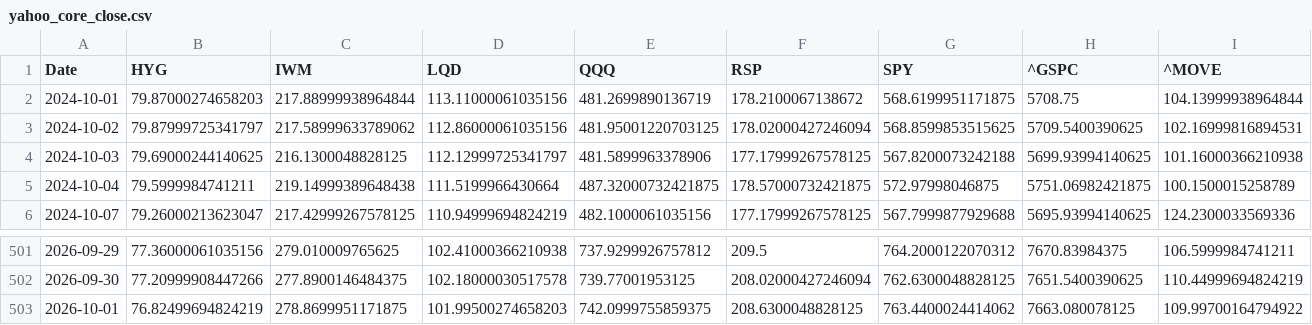
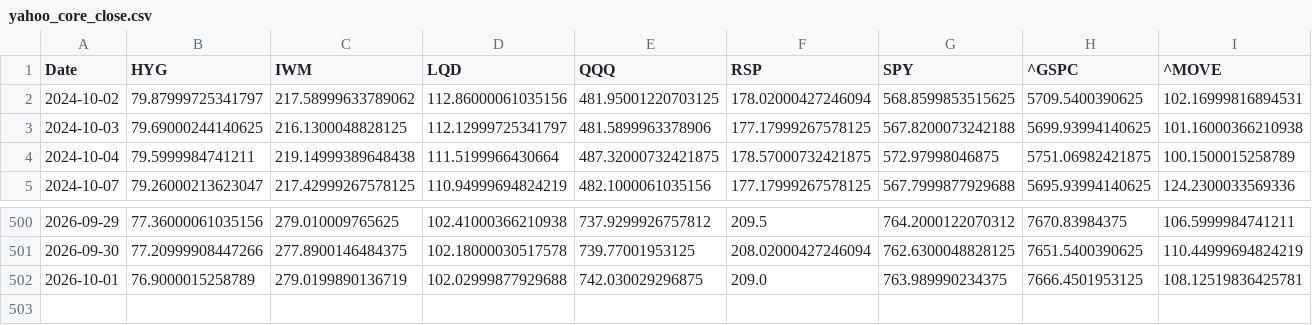
Before and after one commit to lzk00099/Buy-the-dip-tracker, a CSV file: cache/yahoo_core_close.csv, drawn as a sheet; only a part is shown, gaps mark what is left out; removed rows and columns are numbered as before the commit, all else as after; rows hold the shown columns only; the diff covers the shown part only; the diff names each change by its address in the sheet, - before the commit and + after, or states it on an @@ line.

```diff
--- a/cache/yahoo_core_close.csv
+++ b/cache/yahoo_core_close.csv
-row 2: 2024-10-01 | 79.87000274658203 | 217.88999938964844 | 113.11000061035156 | 481.2699890136719 | 178.2100067138672 | 568.6199951171875 | 5708.75 | 104.13999938964844
-B502 (HYG): 76.82499694824219
+B502 (HYG): 76.9000015258789
-C502 (IWM): 278.8699951171875
+C502 (IWM): 279.0199890136719
-D502 (LQD): 101.99500274658203
+D502 (LQD): 102.02999877929688
-E502 (QQQ): 742.0999755859375
+E502 (QQQ): 742.030029296875
-F502 (RSP): 208.6300048828125
+F502 (RSP): 209.0
-G502 (SPY): 763.4400024414062
+G502 (SPY): 763.989990234375
-H502 (^GSPC): 7663.080078125
+H502 (^GSPC): 7666.4501953125
-I502 (^MOVE): 109.99700164794922
+I502 (^MOVE): 108.12519836425781
```
Also changed, not shown: 1 edited cell elsewhere in this file, 4 other files.
